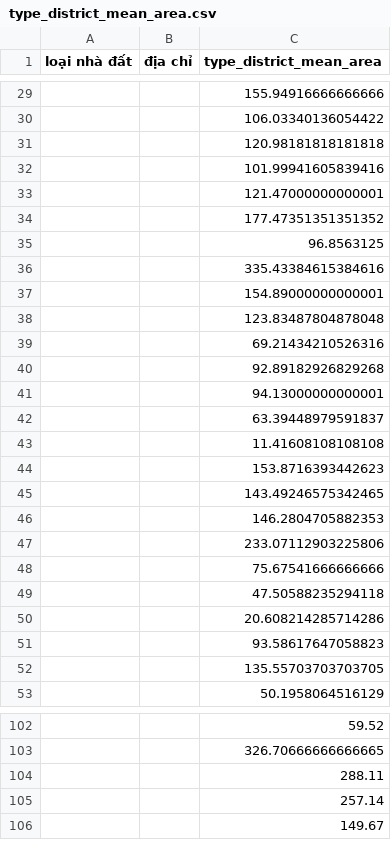
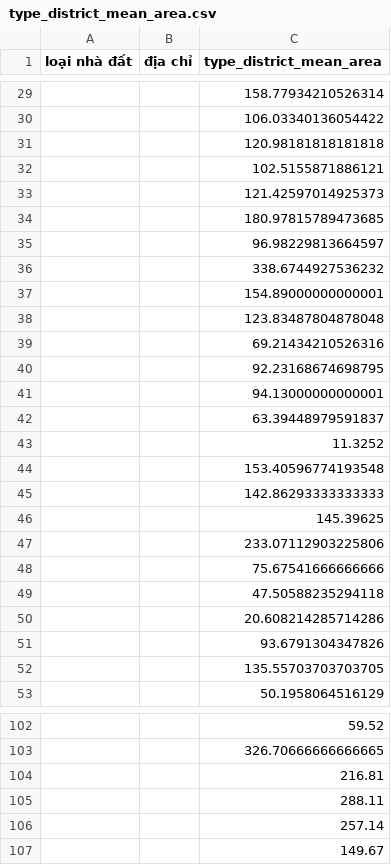
Before and after one commit to huypro2005/Data-Analysis-And-Predict-Housing-Price, a CSV file: src/notebook/type_district_mean_area.csv, drawn as a sheet; only a part is shown, gaps mark what is left out; the diff covers the shown part only.

```diff
--- a/src/notebook/type_district_mean_area.csv
+++ b/src/notebook/type_district_mean_area.csv
@@ -29,9 +29,9 @@ loại nhà đất,địa chỉ,type_district_mean_area
-,,155.94916666666666
+,,158.77934210526314
 ,,106.03340136054422
 ,,120.98181818181818
-,,101.99941605839416
-,,121.47000000000001
-,,177.47351351351352
-,,96.8563125
-,,335.43384615384616
+,,102.5155871886121
+,,121.42597014925373
+,,180.97815789473685
+,,96.98229813664597
+,,338.6744927536232
 ,,154.89000000000001
@@ -39,9 +39,9 @@ loại nhà đất,địa chỉ,type_district_mean_area
 ,,69.21434210526316
-,,92.89182926829268
+,,92.23168674698795
 ,,94.13000000000001
 ,,63.39448979591837
-,,11.41608108108108
-,,153.8716393442623
-,,143.49246575342465
-,,146.2804705882353
+,,11.3252
+,,153.40596774193548
+,,142.86293333333333
+,,145.39625
 ,,233.07112903225806
@@ -50,3 +50,3 @@ loại nhà đất,địa chỉ,type_district_mean_area
 ,,20.608214285714286
-,,93.58617647058823
+,,93.6791304347826
 ,,135.55703703703705
@@ -103,2 +103,3 @@ loại nhà đất,địa chỉ,type_district_mean_area
 ,,326.70666666666665
+,,216.81
 ,,288.11
```
Also changed, not shown: 3 added rows, 3 removed rows and 32 edited cells elsewhere in this file, 46 other files.
